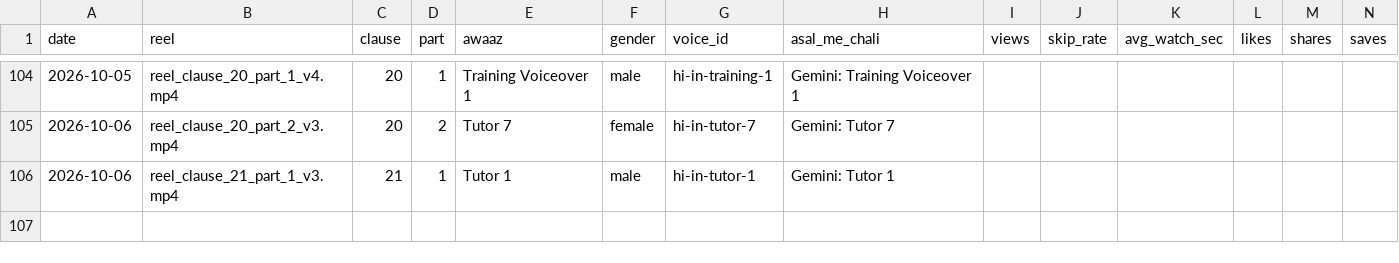
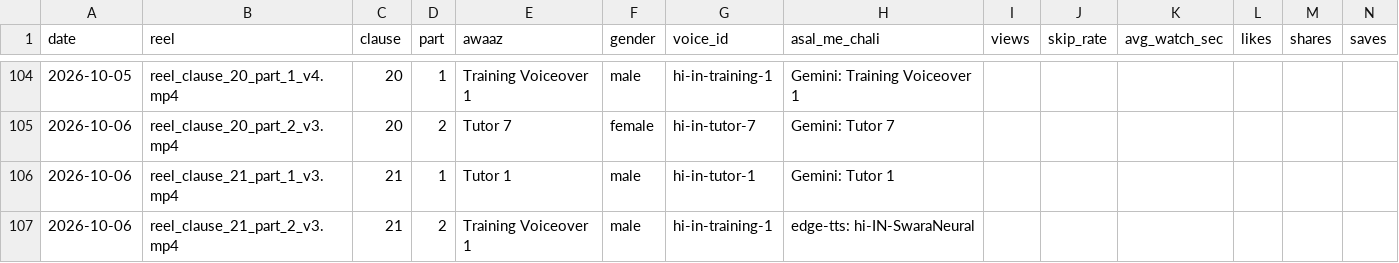
Before and after one commit to r40706876-stack/postal-wala-automation, a CSV file: generated_reels/voice_log.csv, drawn as a sheet; only a part is shown, gaps mark what is left out; the diff names each change by its address in the sheet, - before the commit and + after, or states it on an @@ line.

```diff
--- a/generated_reels/voice_log.csv
+++ b/generated_reels/voice_log.csv
+row 107: 2026-10-06 | reel_clause_21_part_2_v3.mp4 | 21 | 2 | Training Voiceover 1 | male | hi-in-training-1 | edge-tts: hi-IN-SwaraNeural
```
Also changed, not shown: 15 other files.
